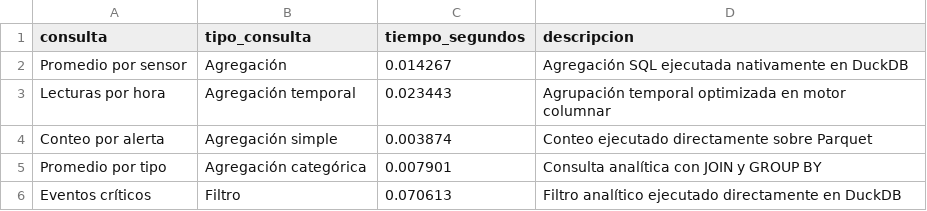
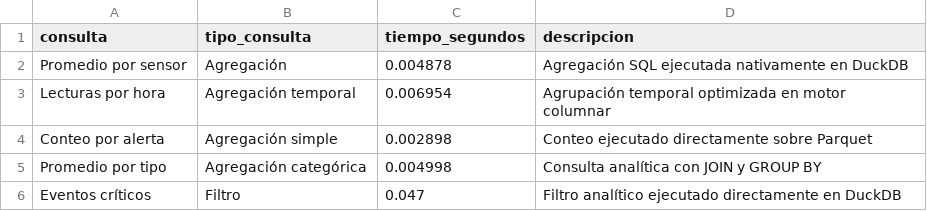
Before and after one commit to SepulvedaL/hidroelectrica_lakehouse, a CSV file: lakehouse/gold/reporte_duckdb.csv, drawn as a sheet.

```diff
--- a/lakehouse/gold/reporte_duckdb.csv
+++ b/lakehouse/gold/reporte_duckdb.csv
@@ -1,6 +1,6 @@
 consulta,tipo_consulta,tiempo_segundos,descripcion
-Promedio por sensor,Agregación,0.014267,Agregación SQL ejecutada nativamente en DuckDB
-Lecturas por hora,Agregación temporal,0.023443,Agrupación temporal optimizada en motor columnar
-Conteo por alerta,Agregación simple,0.003874,Conteo ejecutado directamente sobre Parquet
-Promedio por tipo,Agregación categórica,0.007901,Consulta analítica con JOIN y GROUP BY
-Eventos críticos,Filtro,0.070613,Filtro analítico ejecutado directamente en DuckDB
+Promedio por sensor,Agregación,0.004878,Agregación SQL ejecutada nativamente en DuckDB
+Lecturas por hora,Agregación temporal,0.006954,Agrupación temporal optimizada en motor columnar
+Conteo por alerta,Agregación simple,0.002898,Conteo ejecutado directamente sobre Parquet
+Promedio por tipo,Agregación categórica,0.004998,Consulta analítica con JOIN y GROUP BY
+Eventos críticos,Filtro,0.047,Filtro analítico ejecutado directamente en DuckDB
```
Also changed, not shown: lakehouse/gold/reporte_cassandra.csv, 11 other files.
